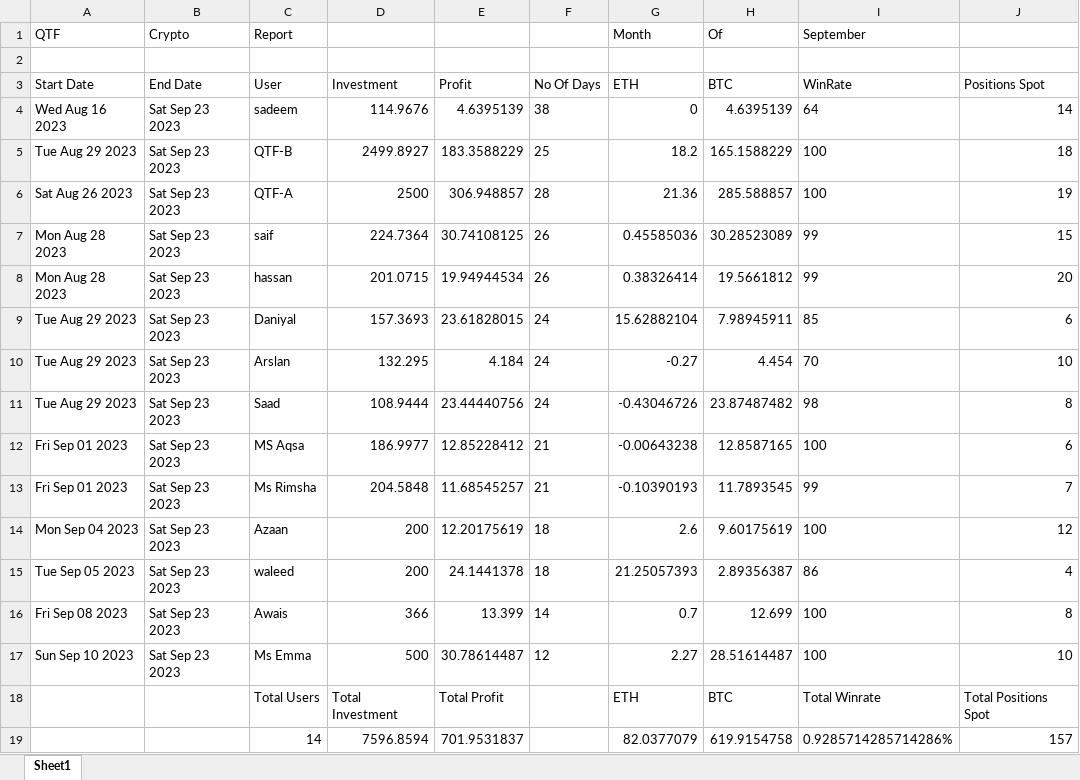
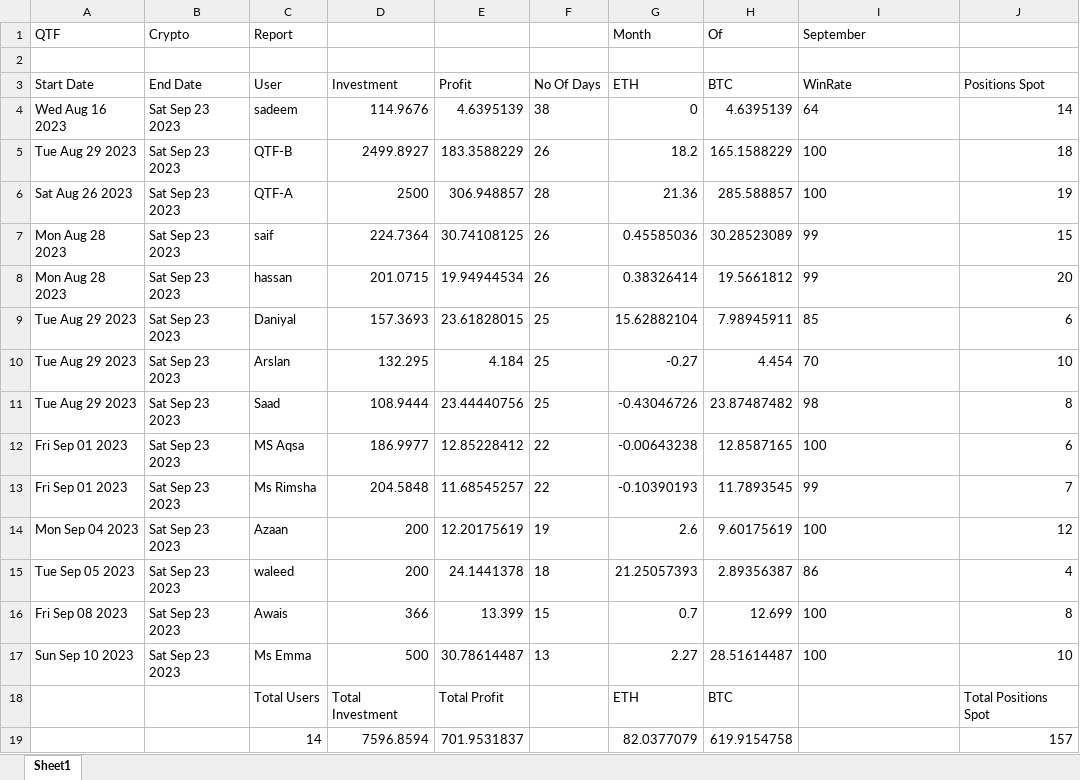
Before and after one commit to Sadeem-Asim/Qtf-crypto-backend, an Excel workbook: sample_excel.xlsx, sheet Sheet1, drawn as a sheet; only a part is shown; values as stored, in another font and other column widths than the file's, no borders; the diff names each change by its address in the sheet, - before the commit and + after, or states it on an @@ line.

Commit message:
winrate

```diff
--- a/sample_excel.xlsx (sheet Sheet1)
+++ b/sample_excel.xlsx (sheet Sheet1)
-F5 (No Of Days): 25
+F5 (No Of Days): 26
-F9:F11 (No Of Days): 24
+F9:F11 (No Of Days): 25
-F12:F13 (No Of Days): 21
+F12:F13 (No Of Days): 22
-F14 (No Of Days): 18
+F14 (No Of Days): 19
-F16 (No Of Days): 14
+F16 (No Of Days): 15
-F17 (No Of Days): 12
+F17 (No Of Days): 13
-I18 (WinRate): Total Winrate
+I18 (WinRate): (empty)
-I19 (WinRate): 0.9285714285714286%
+I19 (WinRate): (empty)
```
Also changed, not shown: 1 other file.
